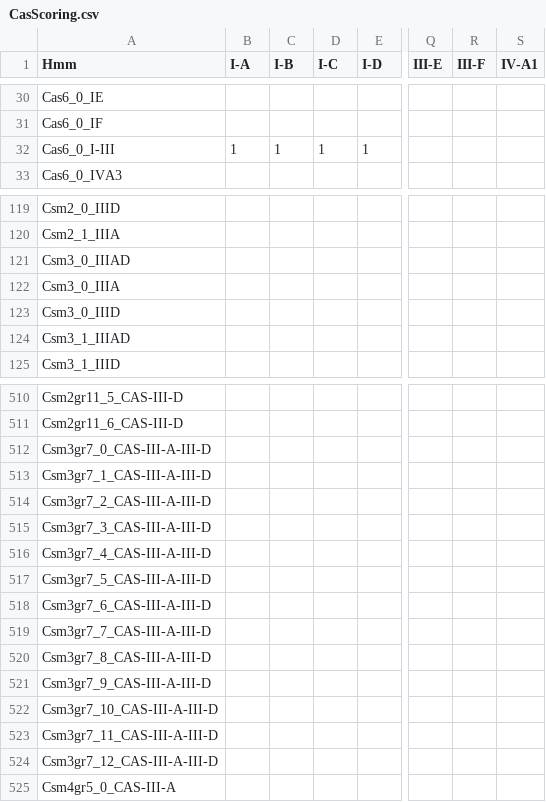
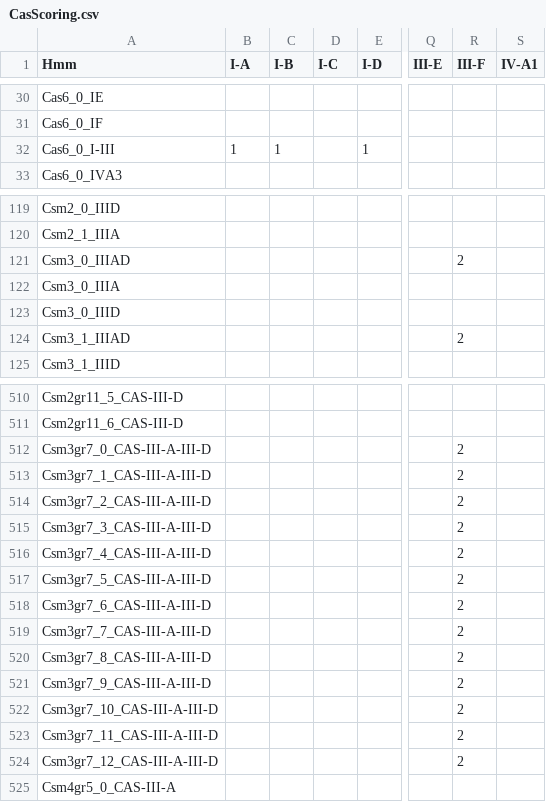
Before and after one commit to Russel88/CRISPRCasTyper, a CSV file: data/CasScoring.csv, drawn as a sheet; only a part is shown, gaps mark what is left out; the diff covers the shown part only; the diff names each change by its address in the sheet, - before the commit and + after, or states it on an @@ line.

```diff
--- a/data/CasScoring.csv
+++ b/data/CasScoring.csv
-D32 (I-C): 1
+D32 (I-C): (empty)
-R121 (III-F): (empty)
+R121 (III-F): 2
-R124 (III-F): (empty)
+R124 (III-F): 2
-R512:R524 (III-F): (empty)
+R512:R524 (III-F): 2
```
Also changed, not shown: 24 edited cells elsewhere in this file, 6 other files.
